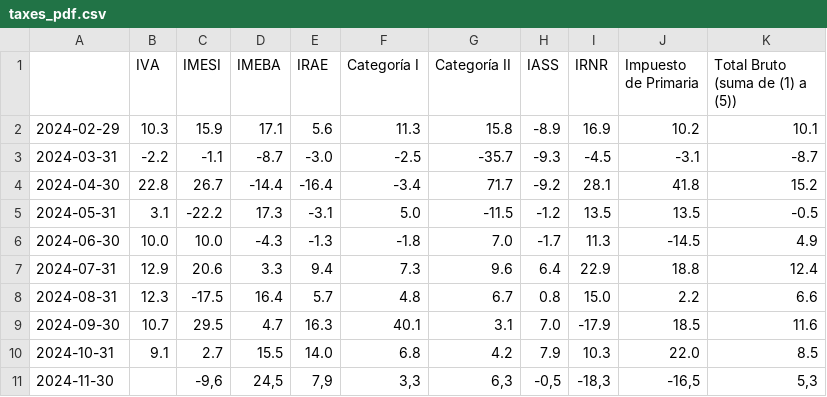
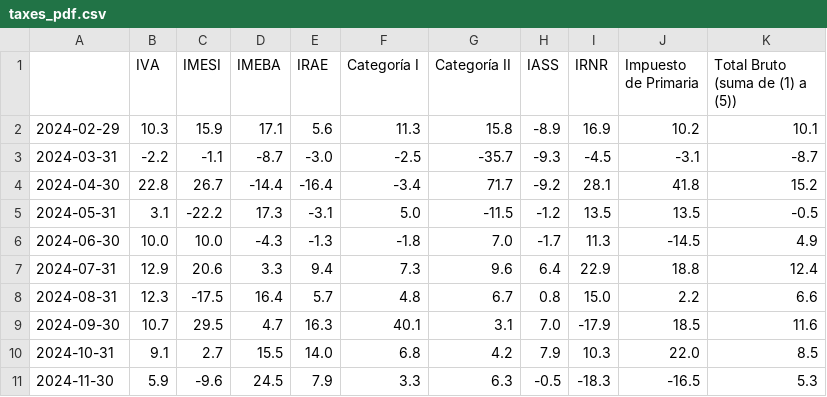
Before and after one commit to rxavier/econuy-extras, a CSV file: econuy_extras/retrieval/taxes_pdf.csv, drawn as a sheet.

Commit message:
Commit from GitHub Actions (taxes_pdf)

```diff
--- a/econuy_extras/retrieval/taxes_pdf.csv
+++ b/econuy_extras/retrieval/taxes_pdf.csv
@@ -10,2 +10,2 @@
 2024-10-31,9.1,2.7,15.5,14.0,6.8,4.2,7.9,10.3,22.0,8.5
-2024-11-30,,"-9,6","24,5","7,9","3,3","6,3","-0,5","-18,3","-16,5","5,3"
+2024-11-30,5.9,-9.6,24.5,7.9,3.3,6.3,-0.5,-18.3,-16.5,5.3
```
